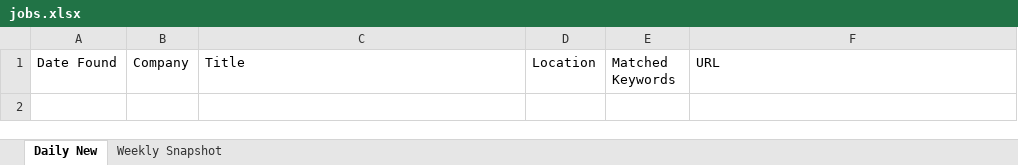
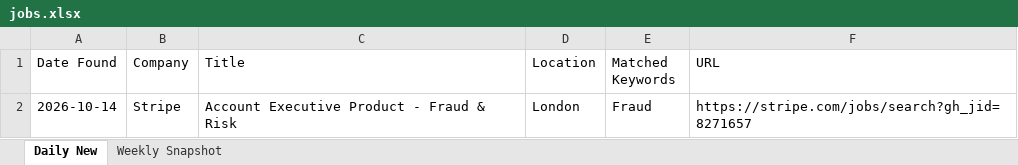
Before and after one commit to Aaradhyaa717/JobAgent, an Excel workbook: data/jobs.xlsx, sheet Daily New, drawn as a sheet; values as stored, in another font and other column widths than the file's, no borders; the diff names each change by its address in the sheet, - before the commit and + after, or states it on an @@ line.

```diff
--- a/data/jobs.xlsx (sheet Daily New)
+++ b/data/jobs.xlsx (sheet Daily New)
+row 2: 2026-10-14 | Stripe | Account Executive Product - Fraud & Risk | London | Fraud | https://stripe.com/jobs/search?gh_jid=8271657
```
Also changed, not shown: 1 other file.
